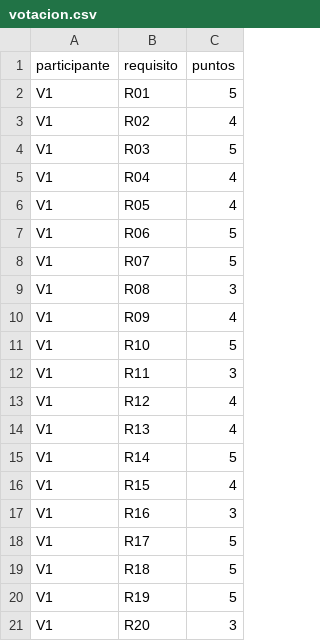
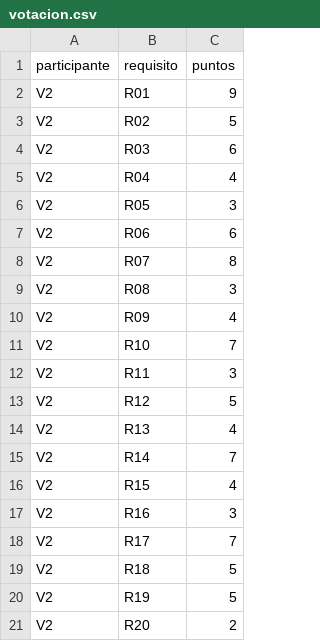
Before and after one commit to Roselyn15/ISR401-SanchezRoselyn, a CSV file: TA-IND-02/datos/votacion.csv, drawn as a sheet.

Commit message:
Incorpora boleta V2 de 100 puntos, conserva tabla 3-5 y recalcula Spearman

```diff
--- a/TA-IND-02/datos/votacion.csv
+++ b/TA-IND-02/datos/votacion.csv
@@ -1,21 +1,21 @@
 participante,requisito,puntos
-V1,R01,5
-V1,R02,4
-V1,R03,5
-V1,R04,4
-V1,R05,4
-V1,R06,5
-V1,R07,5
-V1,R08,3
-V1,R09,4
-V1,R10,5
-V1,R11,3
-V1,R12,4
-V1,R13,4
-V1,R14,5
-V1,R15,4
-V1,R16,3
-V1,R17,5
-V1,R18,5
-V1,R19,5
-V1,R20,3
+V2,R01,9
+V2,R02,5
+V2,R03,6
+V2,R04,4
+V2,R05,3
+V2,R06,6
+V2,R07,8
+V2,R08,3
+V2,R09,4
+V2,R10,7
+V2,R11,3
+V2,R12,5
+V2,R13,4
+V2,R14,7
+V2,R15,4
+V2,R16,3
+V2,R17,7
+V2,R18,5
+V2,R19,5
+V2,R20,2
```
Also changed, not shown: 13 other files.
